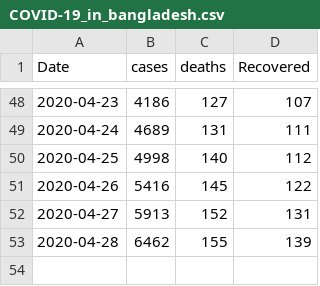
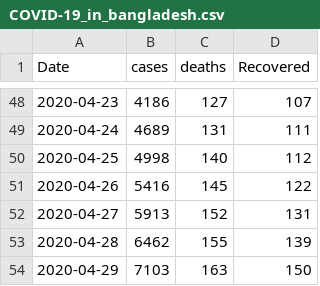
Before and after one commit to abd-shoumik/Covid-19-Predictor-BD, a CSV file: COVID-19_in_bangladesh.csv, drawn as a sheet; only a part is shown, gaps mark what is left out.

```diff
--- a/COVID-19_in_bangladesh.csv
+++ b/COVID-19_in_bangladesh.csv
@@ -53 +53,2 @@ Date,cases,deaths,Recovered
 2020-04-28,6462,155,139
+2020-04-29,7103,163,150
```
Also changed, not shown: 6 other files.
